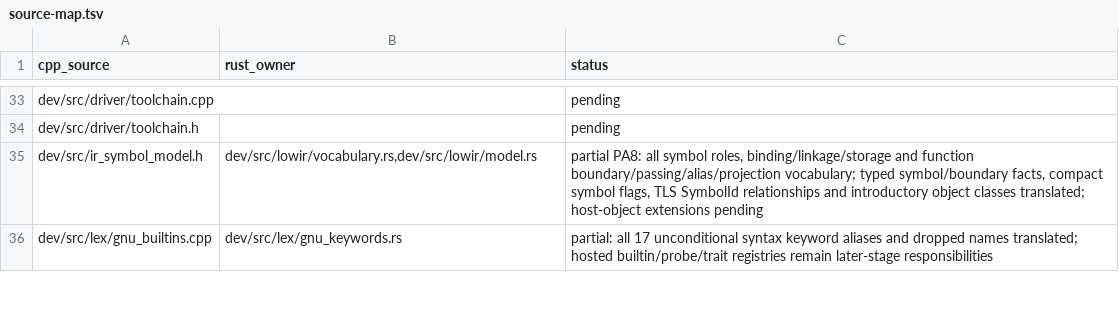
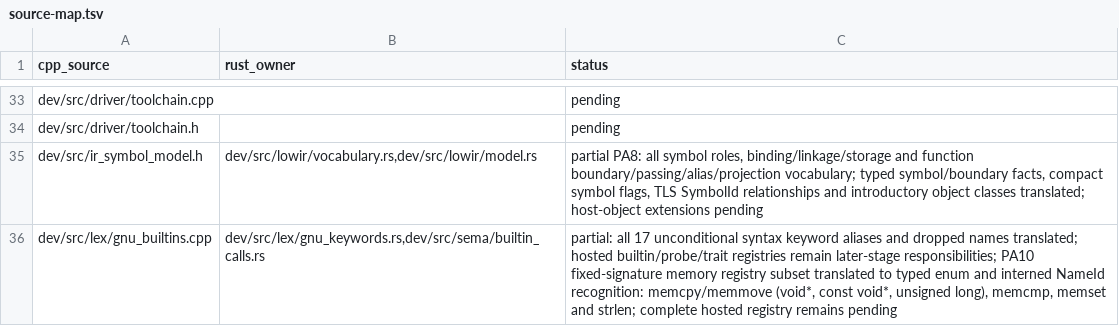
Before and after one commit to vishvananda/cppgm-run-v5rust, a TSV file: docs/port/source-map.tsv, drawn as a sheet; only a part is shown, gaps mark what is left out; the diff covers the shown part only.

Commit message:
Port PA10 memory builtin entities and boundary facts

```diff
--- a/docs/port/source-map.tsv
+++ b/docs/port/source-map.tsv
@@ -35,2 +35,2 @@ dev/src/driver/toolchain.h		pending
 dev/src/ir_symbol_model.h	dev/src/lowir/vocabulary.rs,dev/src/lowir/model.rs	partial PA8: all symbol roles, binding/linkage/storage and function boundary/passing/alias/projection vocabulary; typed symbol/boundary facts, compact symbol flags, TLS SymbolId relationships and introductory object classes translated; host-object extensions pending
-dev/src/lex/gnu_builtins.cpp	dev/src/lex/gnu_keywords.rs	partial: all 17 unconditional syntax keyword aliases and dropped names translated; hosted builtin/probe/trait registries remain later-stage responsibilities
+dev/src/lex/gnu_builtins.cpp	dev/src/lex/gnu_keywords.rs,dev/src/sema/builtin_calls.rs	partial: all 17 unconditional syntax keyword aliases and dropped names translated; hosted builtin/probe/trait registries remain later-stage responsibilities; PA10 fixed-signature memory registry subset translated to typed enum and interned NameId recognition: memcpy/memmove (void*, const void*, unsigned long), memcmp, memset and strlen; complete hosted registry remains pending
```
Also changed, not shown: 6 edited cells elsewhere in this file, 17 other files.
